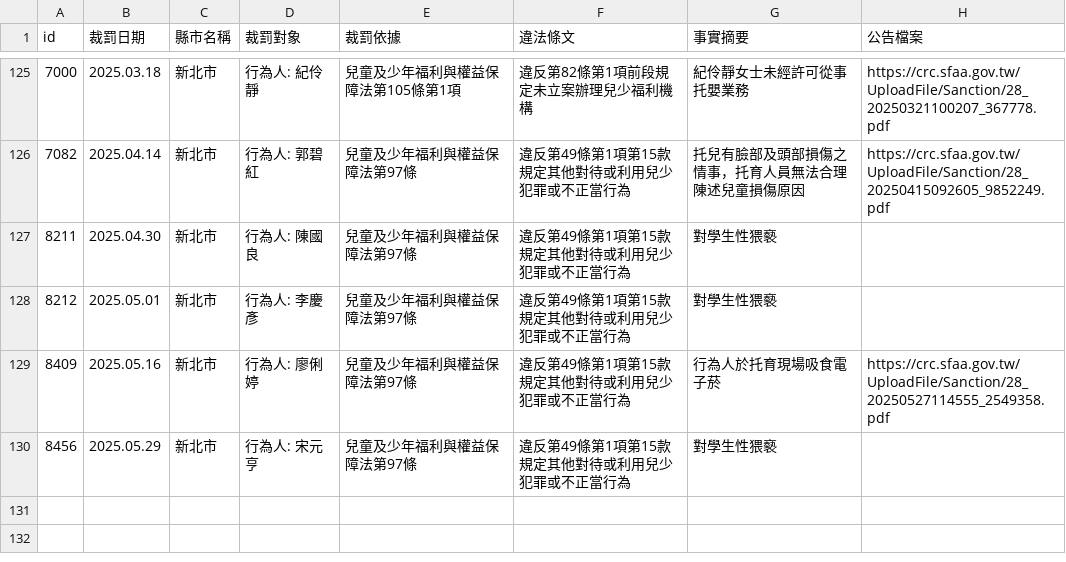
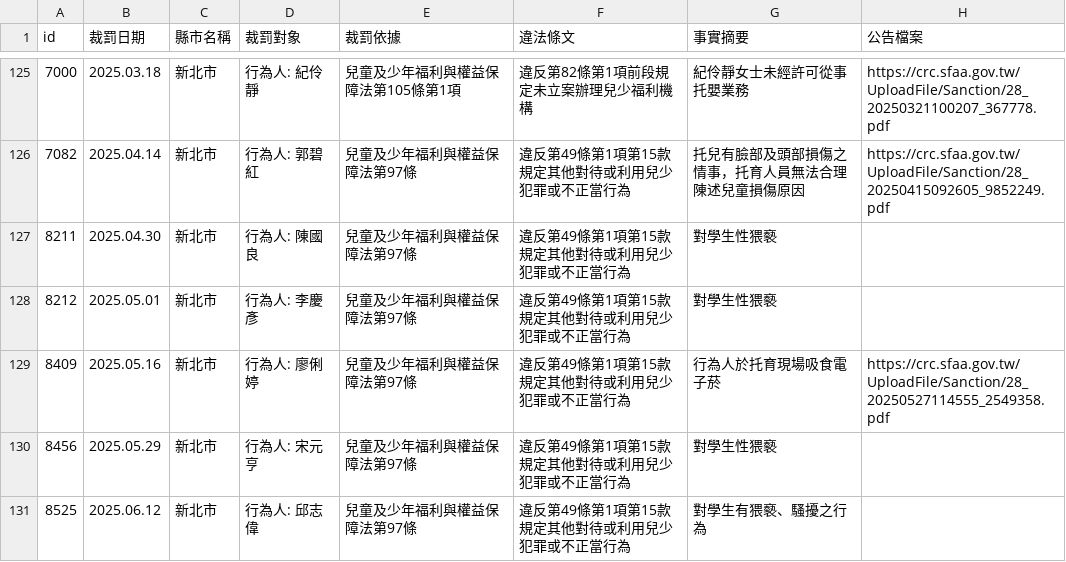
Before and after one commit to kiang/crc.sfaa.gov.tw, a CSV file: data/新北市.csv, drawn as a sheet; only a part is shown, gaps mark what is left out.

```diff
--- a/data/新北市.csv
+++ b/data/新北市.csv
@@ -130 +130,2 @@ id,裁罰日期,縣市名稱,裁罰對象,裁罰依據,違法條文,事實摘要
 8456,2025.05.29,新北市,"行為人: 宋元亨",兒童及少年福利與權益保障法第97條,違反第49條第1項第15款規定其他對待或利用兒少犯罪或不正當行為,對學生性猥褻,
+8525,2025.06.12,新北市,"行為人: 邱志偉",兒童及少年福利與權益保障法第97條,違反第49條第1項第15款規定其他對待或利用兒少犯罪或不正當行為,對學生有猥褻、騷擾之行為,
```
Also changed, not shown: data/台北市.csv, 6 other files.
